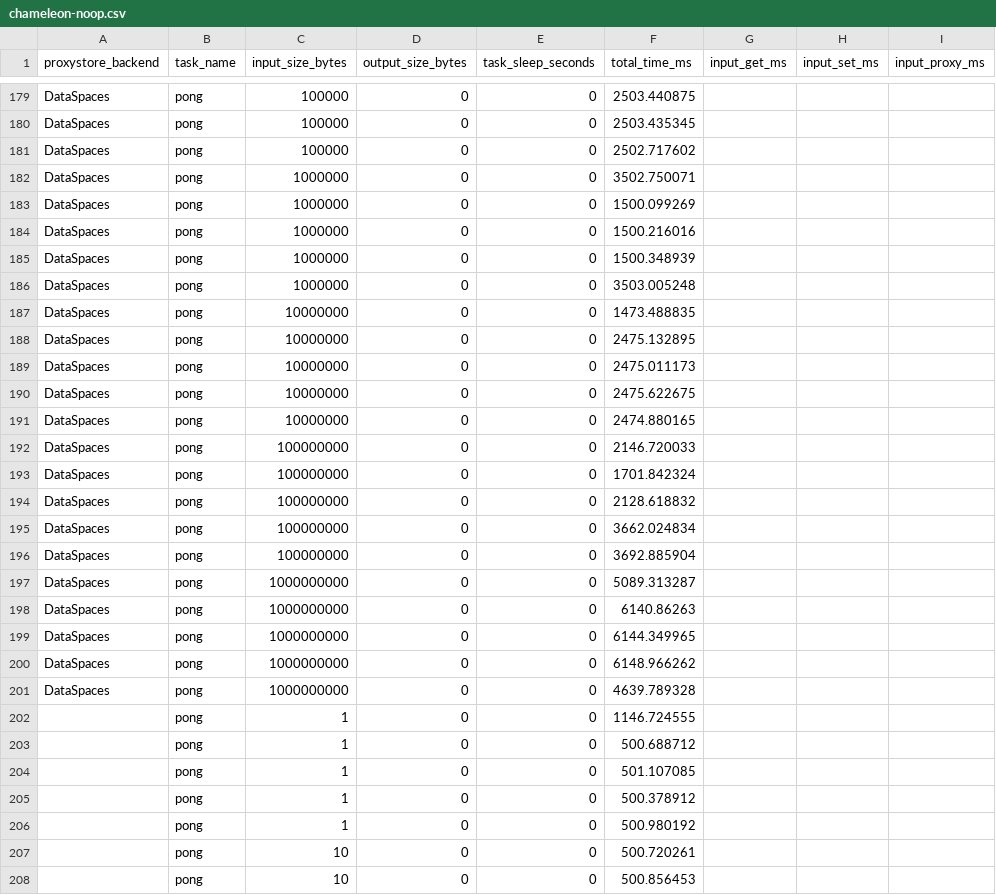
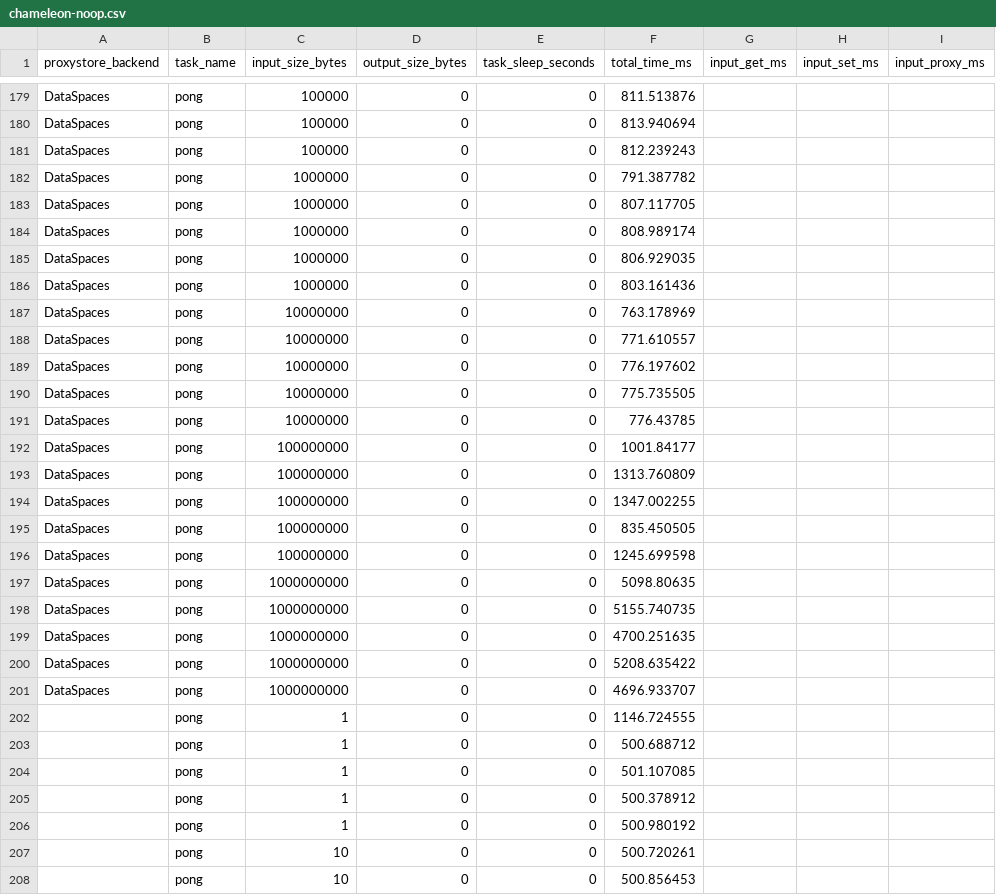
Before and after one commit to proxystore/sc23-evaluation, a CSV file: data/1-proxystore-with-faas-rdma/chameleon-noop.csv, drawn as a sheet; only a part is shown, gaps mark what is left out; the diff covers the shown part only; the diff names each change by its address in the sheet, - before the commit and + after, or states it on an @@ line.

```diff
--- a/data/1-proxystore-with-faas-rdma/chameleon-noop.csv
+++ b/data/1-proxystore-with-faas-rdma/chameleon-noop.csv
-F179 (total_time_ms): 2503.440875
+F179 (total_time_ms): 811.513876
-F180 (total_time_ms): 2503.435345
+F180 (total_time_ms): 813.940694
-F181 (total_time_ms): 2502.717602
+F181 (total_time_ms): 812.239243
-F182 (total_time_ms): 3502.750071
+F182 (total_time_ms): 791.387782
-F183 (total_time_ms): 1500.099269
+F183 (total_time_ms): 807.117705
-F184 (total_time_ms): 1500.216016
+F184 (total_time_ms): 808.989174
-F185 (total_time_ms): 1500.348939
+F185 (total_time_ms): 806.929035
-F186 (total_time_ms): 3503.005248
+F186 (total_time_ms): 803.161436
-F187 (total_time_ms): 1473.488835
+F187 (total_time_ms): 763.178969
-F188 (total_time_ms): 2475.132895
+F188 (total_time_ms): 771.610557
-F189 (total_time_ms): 2475.011173
+F189 (total_time_ms): 776.197602
-F190 (total_time_ms): 2475.622675
+F190 (total_time_ms): 775.735505
-F191 (total_time_ms): 2474.880165
+F191 (total_time_ms): 776.43785
-F192 (total_time_ms): 2146.720033
+F192 (total_time_ms): 1001.84177
-F193 (total_time_ms): 1701.842324
+F193 (total_time_ms): 1313.760809
-F194 (total_time_ms): 2128.618832
+F194 (total_time_ms): 1347.002255
-F195 (total_time_ms): 3662.024834
+F195 (total_time_ms): 835.450505
-F196 (total_time_ms): 3692.885904
+F196 (total_time_ms): 1245.699598
-F197 (total_time_ms): 5089.313287
+F197 (total_time_ms): 5098.80635
-F198 (total_time_ms): 6140.86263
+F198 (total_time_ms): 5155.740735
-F199 (total_time_ms): 6144.349965
+F199 (total_time_ms): 4700.251635
-F200 (total_time_ms): 6148.966262
+F200 (total_time_ms): 5208.635422
-F201 (total_time_ms): 4639.789328
+F201 (total_time_ms): 4696.933707
```
Also changed, not shown: 27 edited cells elsewhere in this file, data/1-proxystore-with-faas-rdma/polaris-noop.csv.
